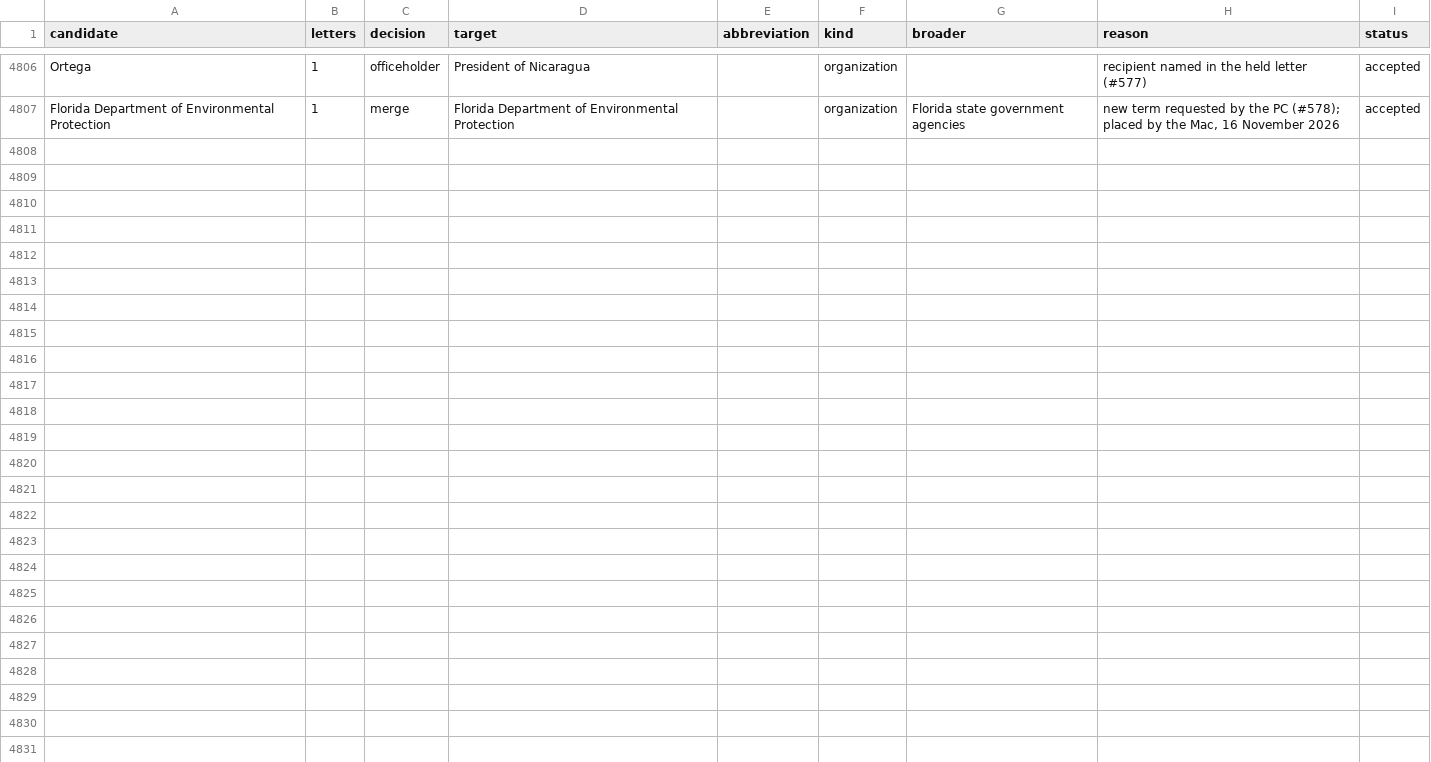
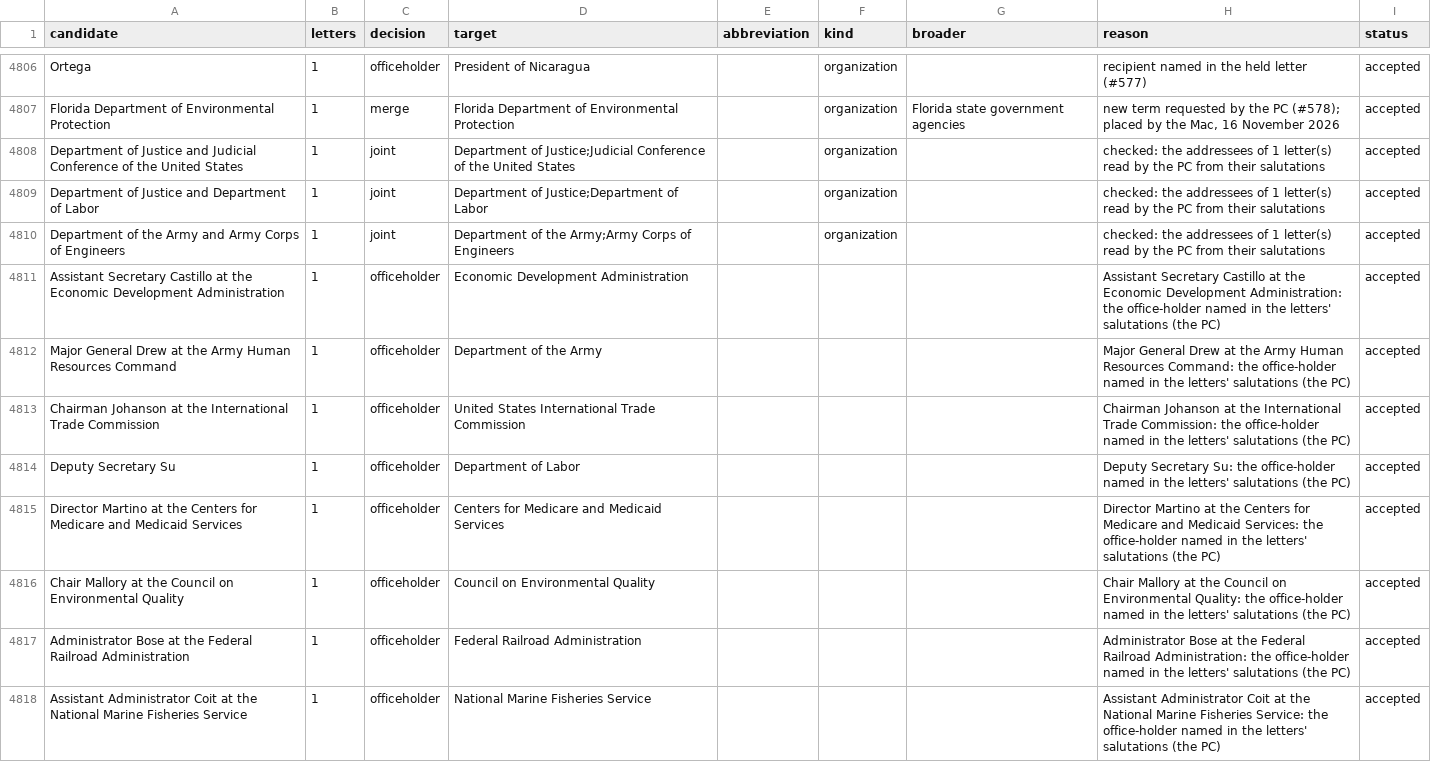
Before and after one commit to Robin-IA/Congressional-Letters-Dev, a CSV file: vocabulary/reviews.csv, drawn as a sheet; only a part is shown, gaps mark what is left out; the diff names each change by its address in the sheet, - before the commit and + after, or states it on an @@ line.

```diff
--- a/vocabulary/reviews.csv
+++ b/vocabulary/reviews.csv
+row 4808: Department of Justice and Judicial Conference of the United States | 1 | joint | Department of Justice;Judicial Conference of the United States |  | organization |  | checked: the addressees of 1 letter(s) read by the PC from their salutations | accepted
+row 4809: Department of Justice and Department of Labor | 1 | joint | Department of Justice;Department of Labor |  | organization |  | checked: the addressees of 1 letter(s) read by the PC from their salutations | accepted
+row 4810: Department of the Army and Army Corps of Engineers | 1 | joint | Department of the Army;Army Corps of Engineers |  | organization |  | checked: the addressees of 1 letter(s) read by the PC from their salutations | accepted
+row 4811: Assistant Secretary Castillo at the Economic Development Administration | 1 | officeholder | Economic Development Administration |  |  |  | Assistant Secretary Castillo at the Economic Development Administration: the office-holder named in the letters' salutations (the PC) | accepted
+row 4812: Major General Drew at the Army Human Resources Command | 1 | officeholder | Department of the Army |  |  |  | Major General Drew at the Army Human Resources Command: the office-holder named in the letters' salutations (the PC) | accepted
+row 4813: Chairman Johanson at the International Trade Commission | 1 | officeholder | United States International Trade Commission |  |  |  | Chairman Johanson at the International Trade Commission: the office-holder named in the letters' salutations (the PC) | accepted
+row 4814: Deputy Secretary Su | 1 | officeholder | Department of Labor |  |  |  | Deputy Secretary Su: the office-holder named in the letters' salutations (the PC) | accepted
+row 4815: Director Martino at the Centers for Medicare and Medicaid Services | 1 | officeholder | Centers for Medicare and Medicaid Services |  |  |  | Director Martino at the Centers for Medicare and Medicaid Services: the office-holder named in the letters' salutations (the PC) | accepted
+row 4816: Chair Mallory at the Council on Environmental Quality | 1 | officeholder | Council on Environmental Quality |  |  |  | Chair Mallory at the Council on Environmental Quality: the office-holder named in the letters' salutations (the PC) | accepted
+row 4817: Administrator Bose at the Federal Railroad Administration | 1 | officeholder | Federal Railroad Administration |  |  |  | Administrator Bose at the Federal Railroad Administration: the office-holder named in the letters' salutations (the PC) | accepted
+row 4818: Assistant Administrator Coit at the National Marine Fisheries Service | 1 | officeholder | National Marine Fisheries Service |  |  |  | Assistant Administrator Coit at the National Marine Fisheries Service: the office-holder named in the letters' salutations (the PC) | accepted
```
Also changed, not shown: letters-vocabulary-needs/letters.csv, vocabulary/letter-dates.csv, 4 other files.
